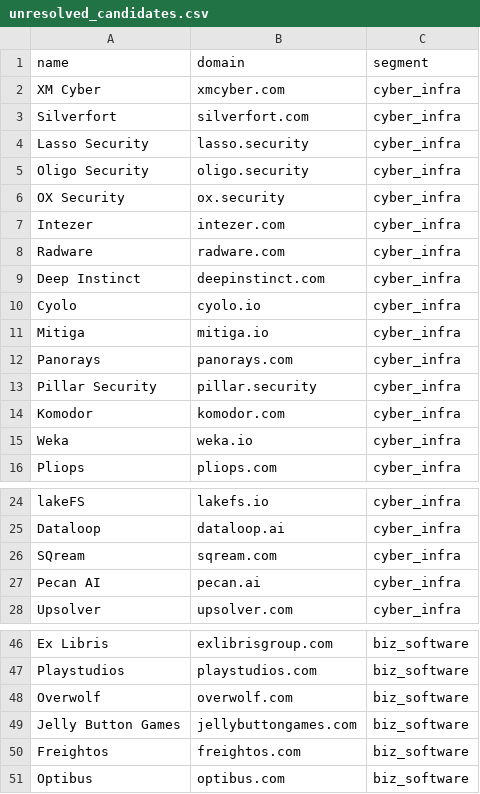
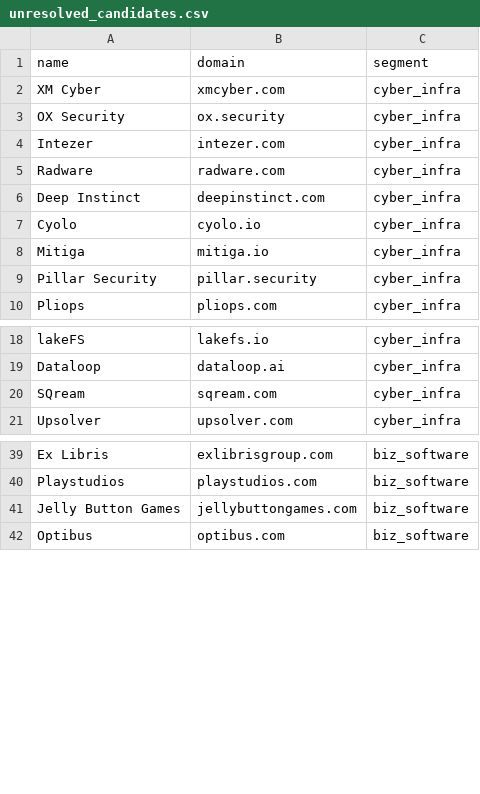
Before and after one commit to ravidorr/il-jobs, a CSV file: data/unresolved_candidates.csv, drawn as a sheet; only a part is shown, gaps mark what is left out; the diff names each change by its address in the sheet, - before the commit and + after, or states it on an @@ line.

```diff
--- a/data/unresolved_candidates.csv
+++ b/data/unresolved_candidates.csv
-row 3: Silverfort | silverfort.com | cyber_infra
-row 4: Lasso Security | lasso.security | cyber_infra
-row 5: Oligo Security | oligo.security | cyber_infra
-row 12: Panorays | panorays.com | cyber_infra
-row 14: Komodor | komodor.com | cyber_infra
-row 15: Weka | weka.io | cyber_infra
-row 27: Pecan AI | pecan.ai | cyber_infra
-row 48: Overwolf | overwolf.com | biz_software
-row 50: Freightos | freightos.com | biz_software
```
Also changed, not shown: data/seed_companies.csv, 9 other files.
